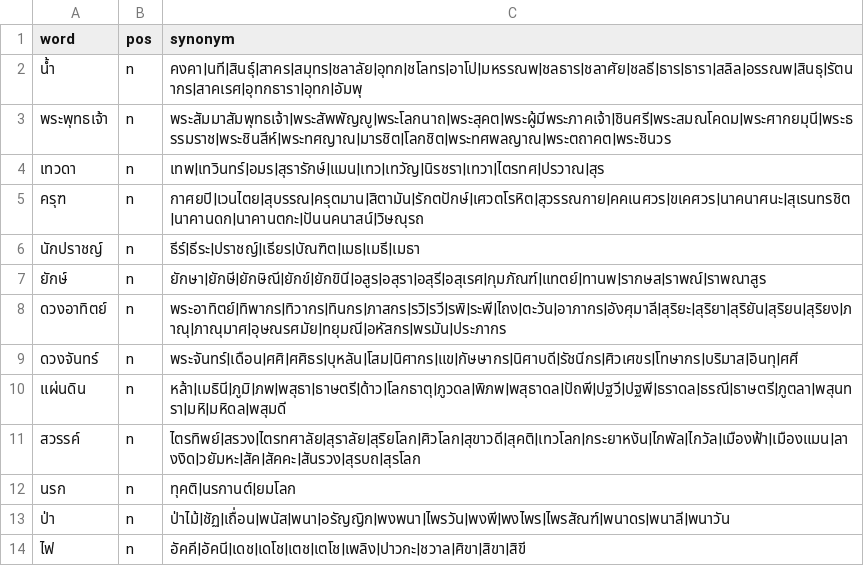
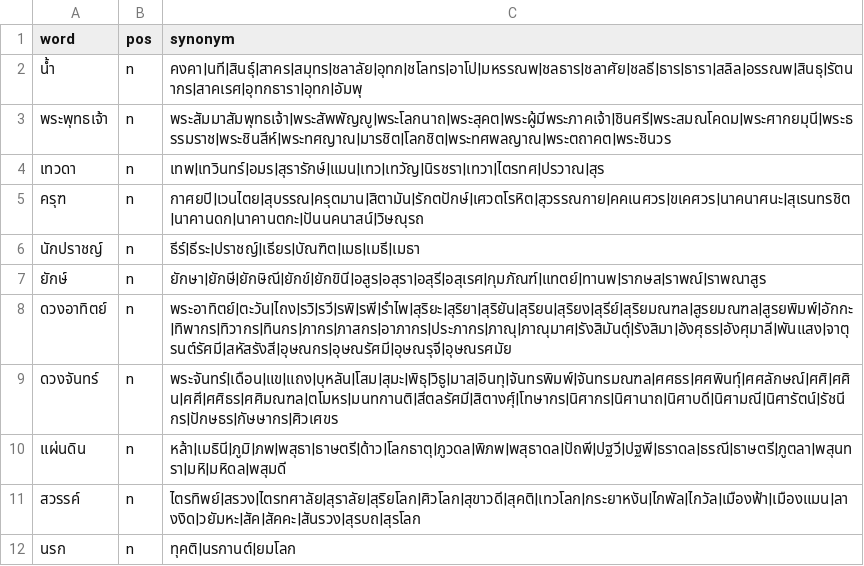
Before and after one commit to PyThaiNLP/thai-synonym, a CSV file: data.csv, drawn as a sheet; only a part is shown; the shorter side is filled out with more unchanged rows.

Commit message:
data.csv: Add/remove terms.
* ดวงอาทิตย์:
  - Remove ทยุมณี, อหัสกร, พรมัน (can't be verified).
  - Add terms from Thai Wiktionary.
  - Rearrange terms.
* ดวงจันทร์:
  - Remove บริมาส (=full moon).
  - Add terms from Thai Wiktionary.
  - Rearrange terms.

```diff
--- a/data.csv
+++ b/data.csv
@@ -7,4 +7,4 @@ word,pos,synonym
 ยักษ์,n,ยักษา|ยักษี|ยักษิณี|ยักข์|ยักขินี|อสูร|อสุรา|อสุรี|อสุเรศ|กุมภัณฑ์|แทตย์|ทานพ|รากษส|ราพณ์|ราพณาสูร
-ดวงอาทิตย์,n,พระอาทิตย์|ทิพากร|ทิวากร|ทินกร|ภาสกร|รวิ|รวี|รพิ|ระพี|ไถง|ตะวัน|อาภากร|อังศุมาลี|สุริยะ|สุริยา|สุริยัน|สุริยน|สุริยง|ภาณุ|ภาณุมาศ|อุษณรศมัย|ทยุมณี|อหัสกร|พรมัน|ประภากร
-ดวงจันทร์,n,พระจันทร์|เดือน|ศศิ|ศศิธร|บุหลัน|โสม|นิศากร|แข|กัษษากร|นิศาบดี|รัชนีกร|ศิวเศขร|โทษากร|บริมาส|อินทุ|ศศี
+ดวงอาทิตย์,n,พระอาทิตย์|ตะวัน|ไถง|รวิ|รวี|รพิ|รพี|รำไพ|สุริยะ|สุริยา|สุริยัน|สุริยน|สุริยง|สุรีย์|สุริยมณฑล|สูรยมณฑล|สูรยพิมพ์|อักกะ|ทิพากร|ทิวากร|ทินกร|ภากร|ภาสกร|อาภากร|ประภากร|ภาณุ|ภาณุมาศ|รังสิมันตุ์|รังสิมา|อังศุธร|อังศุมาลี|พันแสง|จาตุรนต์รัศมี|สหัสรังสี|อุษณกร|อุษณรัศมี|อุษณรุจี|อุษณรศมัย
+ดวงจันทร์,n,พระจันทร์|เดือน|แข|แถง|บุหลัน|โสม|สุมะ|พิธุ|วิธู|มาส|อินทุ|จันทรพิมพ์|จันทรมณฑล|ศศธร|ศศพินทุ์|ศศลักษณ์|ศศิ|ศศิน|ศศี|ศศิธร|ศศิมณฑล|ตโมหร|มนทกานติ|สีตลรัศมี|สิตางศุ์|โทษากร|นิศากร|นิศานาถ|นิศาบดี|นิศามณี|นิศารัตน์|รัชนีกร|ปักษธร|กัษษากร|ศิวเศขร
 แผ่นดิน,n,หล้า|เมธินี|ภูมิ|ภพ|พสุธา|ธาษตรี|ด้าว|โลกธาตุ|ภูวดล|พิภพ|พสุธาดล|ปัถพี|ปฐวี|ปฐพี|ธราดล|ธรณี|ธาษตรี|ภูตลา|พสุนทรา|มหิ|มหิดล|พสุมดี
```
